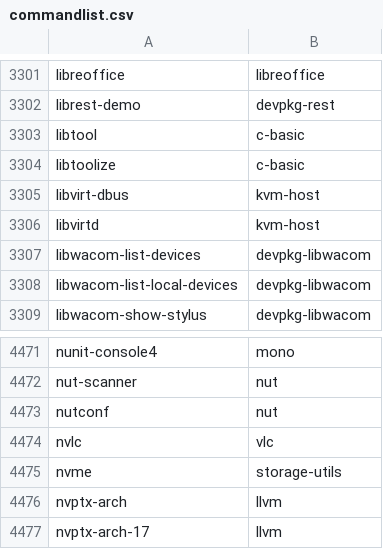
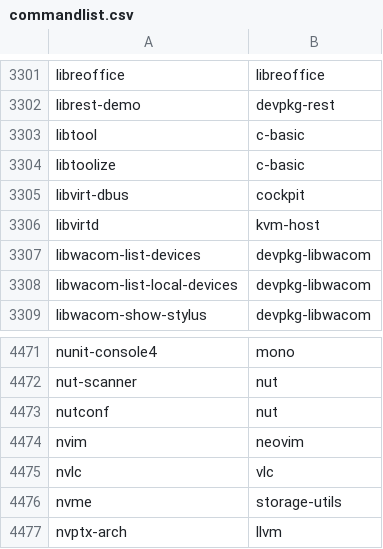
Before and after one commit to clearlinux-pkgs/cnf, a CSV file: commandlist.csv, drawn as a sheet; only a part is shown, gaps mark what is left out; the shorter side is filled out with more unchanged rows.

Commit message:
update command list for 42030

```diff
--- a/commandlist.csv
+++ b/commandlist.csv
@@ -3304,3 +3304,3 @@ libtool	c-basic
 libtoolize	c-basic
-libvirt-dbus	kvm-host
+libvirt-dbus	cockpit
 libvirtd	kvm-host
@@ -4473,2 +4473,3 @@ nut-scanner	nut
 nutconf	nut
+nvim	neovim
 nvlc	vlc
```
Also changed, not shown: 2 other files.
